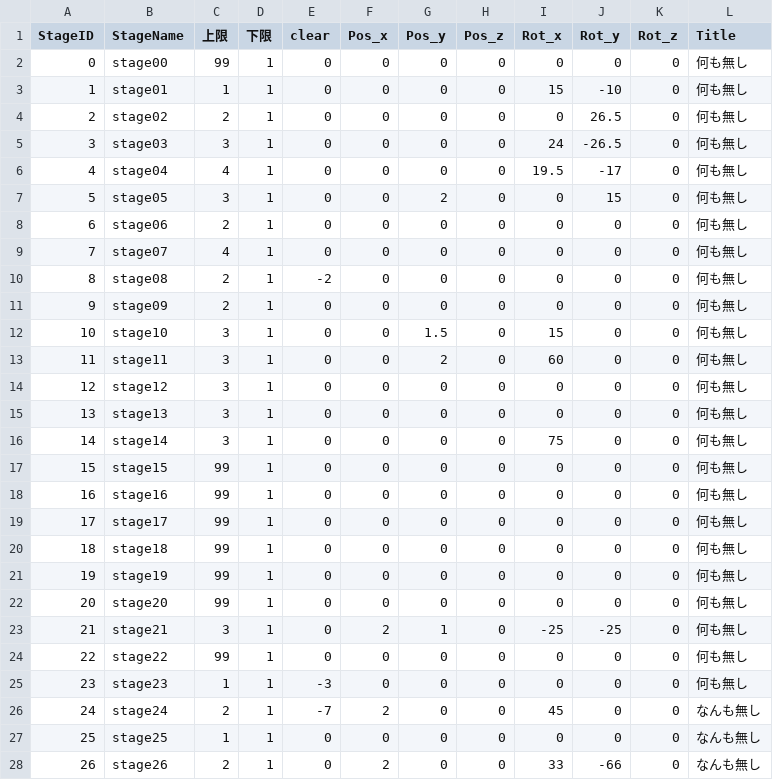
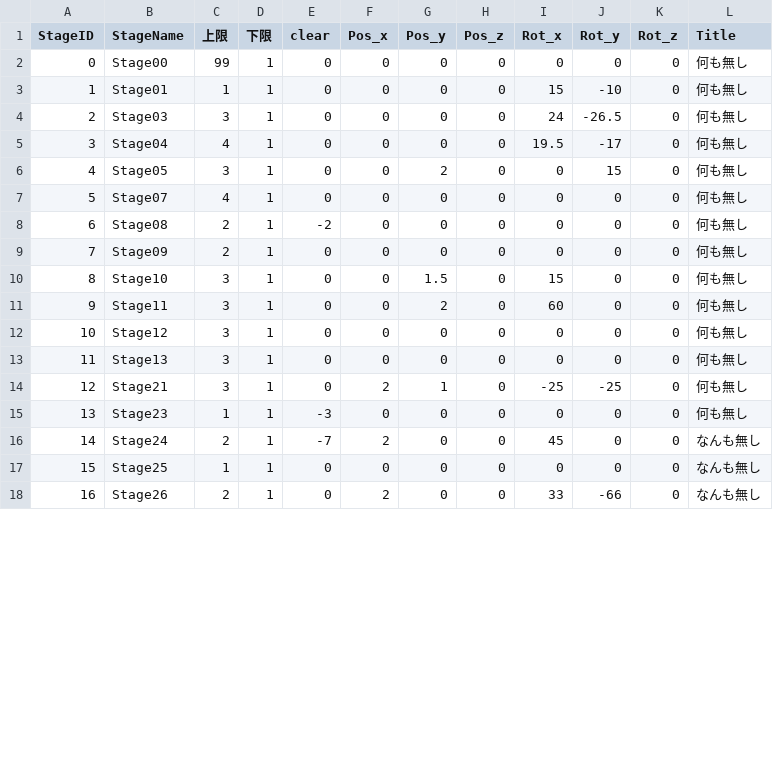
Before and after one commit to dltlsgml1/Kaitou, a CSV file: Assets/Resources/CSV/StageData.csv, drawn as a sheet; only a part is shown; removed rows and columns are numbered as before the commit, all else as after; the diff covers the shown part only; the diff names each change by its address in the sheet, - before the commit and + after, or states it on an @@ line.

```diff
--- a/Assets/Resources/CSV/StageData.csv
+++ b/Assets/Resources/CSV/StageData.csv
-B2 (StageName): stage00
+B2 (StageName): Stage00
-B3 (StageName): stage01
+B3 (StageName): Stage01
-row 4: 2 | stage02 | 2 | 1 | 0 | 0 | 0 | 0 | 0 | 26.5 | 0 | 何も無し
@@ column A (StageID) renumbered from row 4 down @@
-B4 (StageName): stage03
+B4 (StageName): Stage03
-B5 (StageName): stage04
+B5 (StageName): Stage04
-B6 (StageName): stage05
+B6 (StageName): Stage05
-row 8: 6 | stage06 | 2 | 1 | 0 | 0 | 0 | 0 | 0 | 0 | 0 | 何も無し
-B7 (StageName): stage07
+B7 (StageName): Stage07
-B8 (StageName): stage08
+B8 (StageName): Stage08
-B9 (StageName): stage09
+B9 (StageName): Stage09
-B10 (StageName): stage10
+B10 (StageName): Stage10
-B11 (StageName): stage11
+B11 (StageName): Stage11
-B12 (StageName): stage12
+B12 (StageName): Stage12
-B13 (StageName): stage13
+B13 (StageName): Stage13
-row 16: 14 | stage14 | 3 | 1 | 0 | 0 | 0 | 0 | 75 | 0 | 0 | 何も無し
-row 17: 15 | stage15 | 99 | 1 | 0 | 0 | 0 | 0 | 0 | 0 | 0 | 何も無し
-row 18: 16 | stage16 | 99 | 1 | 0 | 0 | 0 | 0 | 0 | 0 | 0 | 何も無し
-row 19: 17 | stage17 | 99 | 1 | 0 | 0 | 0 | 0 | 0 | 0 | 0 | 何も無し
-row 20: 18 | stage18 | 99 | 1 | 0 | 0 | 0 | 0 | 0 | 0 | 0 | 何も無し
-row 21: 19 | stage19 | 99 | 1 | 0 | 0 | 0 | 0 | 0 | 0 | 0 | 何も無し
-row 22: 20 | stage20 | 99 | 1 | 0 | 0 | 0 | 0 | 0 | 0 | 0 | 何も無し
-B14 (StageName): stage21
+B14 (StageName): Stage21
-row 24: 22 | stage22 | 99 | 1 | 0 | 0 | 0 | 0 | 0 | 0 | 0 | 何も無し
-B15 (StageName): stage23
+B15 (StageName): Stage23
-B16 (StageName): stage24
+B16 (StageName): Stage24
-B17 (StageName): stage25
+B17 (StageName): Stage25
-B18 (StageName): stage26
+B18 (StageName): Stage26
```
Also changed, not shown: 4 edited cells elsewhere in this file, Assets/SaveData.csv, 24 other files.
